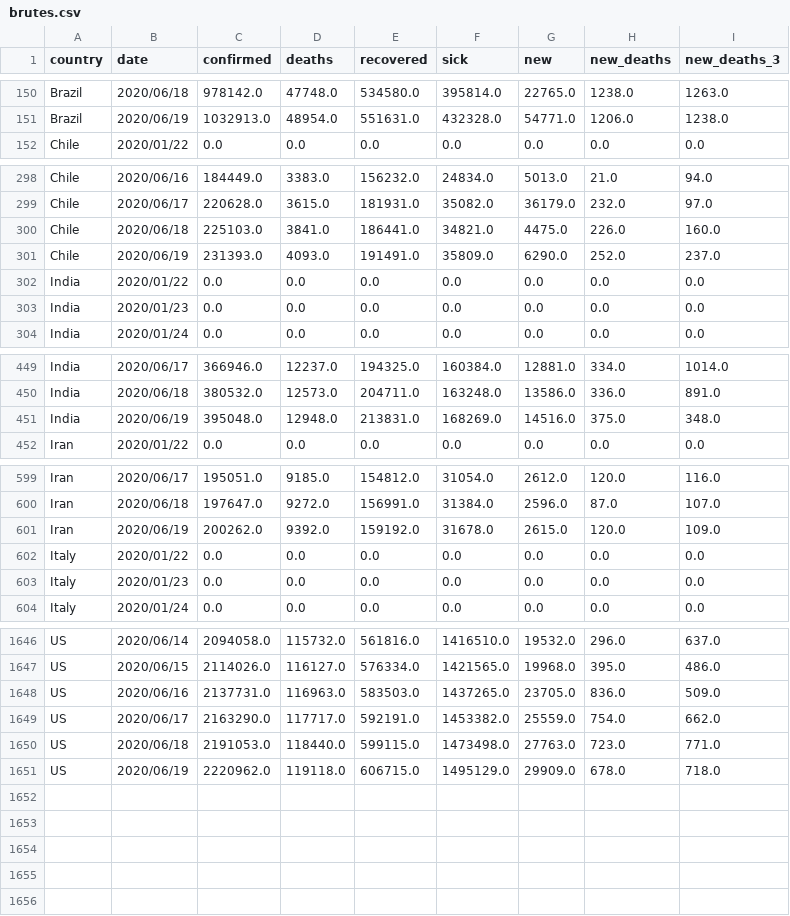
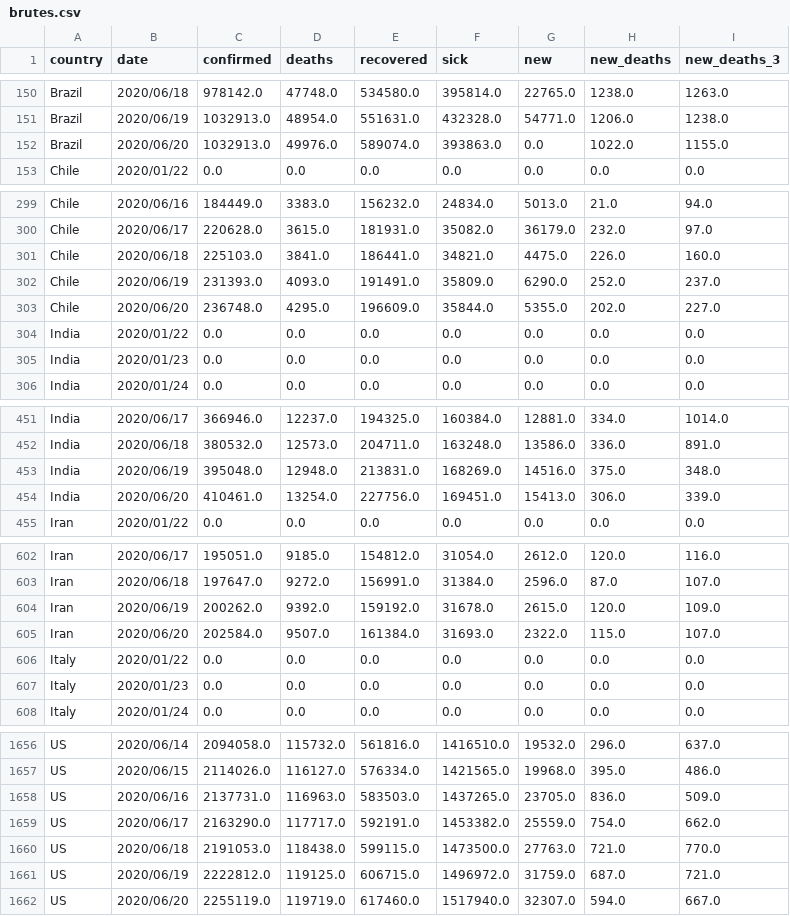
Before and after one commit to Cohhort/Covid19, a CSV file: public/data/brutes.csv, drawn as a sheet; only a part is shown, gaps mark what is left out; the diff covers the shown part only.

```diff
--- a/public/data/brutes.csv
+++ b/public/data/brutes.csv
@@ -151,2 +151,3 @@ Brazil,2020/06/18,978142.0,47748.0,534580.0,395814.0,22765.0,1238.0,1263.0
 Brazil,2020/06/19,1032913.0,48954.0,551631.0,432328.0,54771.0,1206.0,1238.0
+Brazil,2020/06/20,1032913.0,49976.0,589074.0,393863.0,0.0,1022.0,1155.0
 Chile,2020/01/22,0.0,0.0,0.0,0.0,0.0,0.0,0.0
@@ -301,2 +302,3 @@ Chile,2020/06/18,225103.0,3841.0,186441.0,34821.0,4475.0,226.0,160.0
 Chile,2020/06/19,231393.0,4093.0,191491.0,35809.0,6290.0,252.0,237.0
+Chile,2020/06/20,236748.0,4295.0,196609.0,35844.0,5355.0,202.0,227.0
 India,2020/01/22,0.0,0.0,0.0,0.0,0.0,0.0,0.0
@@ -451,2 +453,3 @@ India,2020/06/18,380532.0,12573.0,204711.0,163248.0,13586.0,336.0,891.0
 India,2020/06/19,395048.0,12948.0,213831.0,168269.0,14516.0,375.0,348.0
+India,2020/06/20,410461.0,13254.0,227756.0,169451.0,15413.0,306.0,339.0
 Iran,2020/01/22,0.0,0.0,0.0,0.0,0.0,0.0,0.0
@@ -601,2 +604,3 @@ Iran,2020/06/18,197647.0,9272.0,156991.0,31384.0,2596.0,87.0,107.0
 Iran,2020/06/19,200262.0,9392.0,159192.0,31678.0,2615.0,120.0,109.0
+Iran,2020/06/20,202584.0,9507.0,161384.0,31693.0,2322.0,115.0,107.0
 Italy,2020/01/22,0.0,0.0,0.0,0.0,0.0,0.0,0.0
@@ -1649,3 +1659,4 @@ US,2020/06/16,2137731.0,116963.0,583503.0,1437265.0,23705.0,836.0,509.0
 US,2020/06/17,2163290.0,117717.0,592191.0,1453382.0,25559.0,754.0,662.0
-US,2020/06/18,2191053.0,118440.0,599115.0,1473498.0,27763.0,723.0,771.0
-US,2020/06/19,2220962.0,119118.0,606715.0,1495129.0,29909.0,678.0,718.0
+US,2020/06/18,2191053.0,118438.0,599115.0,1473500.0,27763.0,721.0,770.0
+US,2020/06/19,2222812.0,119125.0,606715.0,1496972.0,31759.0,687.0,721.0
+US,2020/06/20,2255119.0,119719.0,617460.0,1517940.0,32307.0,594.0,667.0
```
Also changed, not shown: 6 added rows elsewhere in this file, public/data/mains_enrichis.csv, 2 other files.
